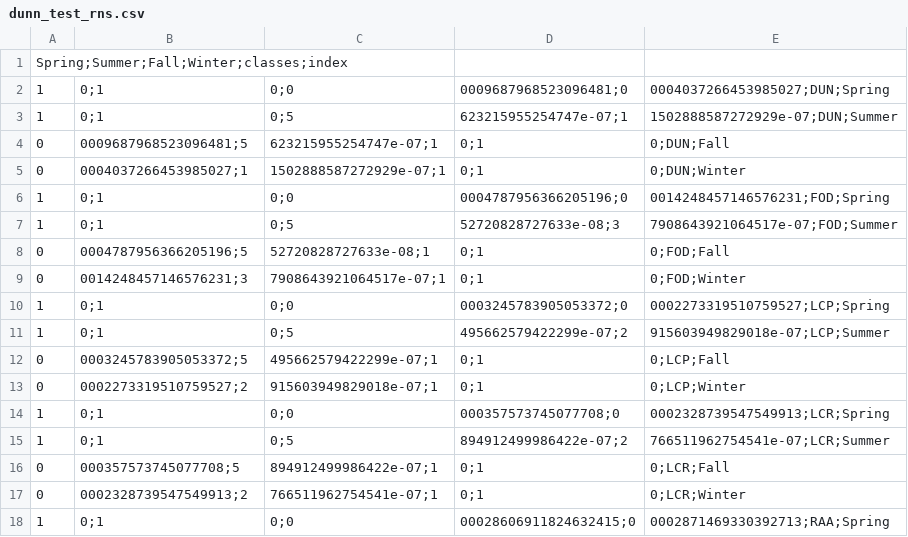
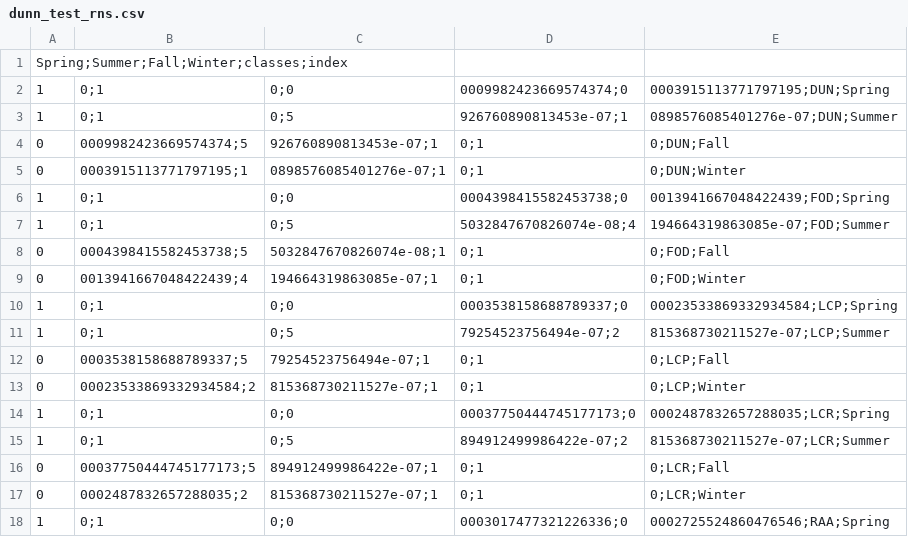
Before and after one commit to b-rech/net_radiation, a CSV file: generated_data/dunn_test_rns.csv, drawn as a sheet; only a part is shown; the diff covers the shown part only.

```diff
--- a/generated_data/dunn_test_rns.csv
+++ b/generated_data/dunn_test_rns.csv
@@ -1,18 +1,18 @@
 Spring;Summer;Fall;Winter;classes;index
-1,0;1,0;0,0009687968523096481;0,0004037266453985027;DUN;Spring
-1,0;1,0;5,623215955254747e-07;1,1502888587272929e-07;DUN;Summer
-0,0009687968523096481;5,623215955254747e-07;1,0;1,0;DUN;Fall
-0,0004037266453985027;1,1502888587272929e-07;1,0;1,0;DUN;Winter
-1,0;1,0;0,0004787956366205196;0,0014248457146576231;FOD;Spring
-1,0;1,0;5,52720828727633e-08;3,7908643921064517e-07;FOD;Summer
-0,0004787956366205196;5,52720828727633e-08;1,0;1,0;FOD;Fall
-0,0014248457146576231;3,7908643921064517e-07;1,0;1,0;FOD;Winter
-1,0;1,0;0,0003245783905053372;0,0002273319510759527;LCP;Spring
-1,0;1,0;5,495662579422299e-07;2,915603949829018e-07;LCP;Summer
-0,0003245783905053372;5,495662579422299e-07;1,0;1,0;LCP;Fall
-0,0002273319510759527;2,915603949829018e-07;1,0;1,0;LCP;Winter
-1,0;1,0;0,000357573745077708;0,0002328739547549913;LCR;Spring
-1,0;1,0;5,894912499986422e-07;2,766511962754541e-07;LCR;Summer
-0,000357573745077708;5,894912499986422e-07;1,0;1,0;LCR;Fall
-0,0002328739547549913;2,766511962754541e-07;1,0;1,0;LCR;Winter
-1,0;1,0;0,00028606911824632415;0,0002871469330392713;RAA;Spring
+1,0;1,0;0,0009982423669574374;0,0003915113771797195;DUN;Spring
+1,0;1,0;5,926760890813453e-07;1,0898576085401276e-07;DUN;Summer
+0,0009982423669574374;5,926760890813453e-07;1,0;1,0;DUN;Fall
+0,0003915113771797195;1,0898576085401276e-07;1,0;1,0;DUN;Winter
+1,0;1,0;0,0004398415582453738;0,0013941667048422439;FOD;Spring
+1,0;1,0;5,5032847670826074e-08;4,194664319863085e-07;FOD;Summer
+0,0004398415582453738;5,5032847670826074e-08;1,0;1,0;FOD;Fall
+0,0013941667048422439;4,194664319863085e-07;1,0;1,0;FOD;Winter
+1,0;1,0;0,0003538158688789337;0,00023533869332934584;LCP;Spring
+1,0;1,0;5,79254523756494e-07;2,815368730211527e-07;LCP;Summer
+0,0003538158688789337;5,79254523756494e-07;1,0;1,0;LCP;Fall
+0,00023533869332934584;2,815368730211527e-07;1,0;1,0;LCP;Winter
+1,0;1,0;0,00037750444745177173;0,0002487832657288035;LCR;Spring
+1,0;1,0;5,894912499986422e-07;2,815368730211527e-07;LCR;Summer
+0,00037750444745177173;5,894912499986422e-07;1,0;1,0;LCR;Fall
+0,0002487832657288035;2,815368730211527e-07;1,0;1,0;LCR;Winter
+1,0;1,0;0,0003017477321226336;0,0002725524860476546;RAA;Spring
```
Also changed, not shown: 31 edited cells elsewhere in this file, generated_data/annual_weighted_means.csv, generated_data/dunn_test_rn.csv, 13 other files.
